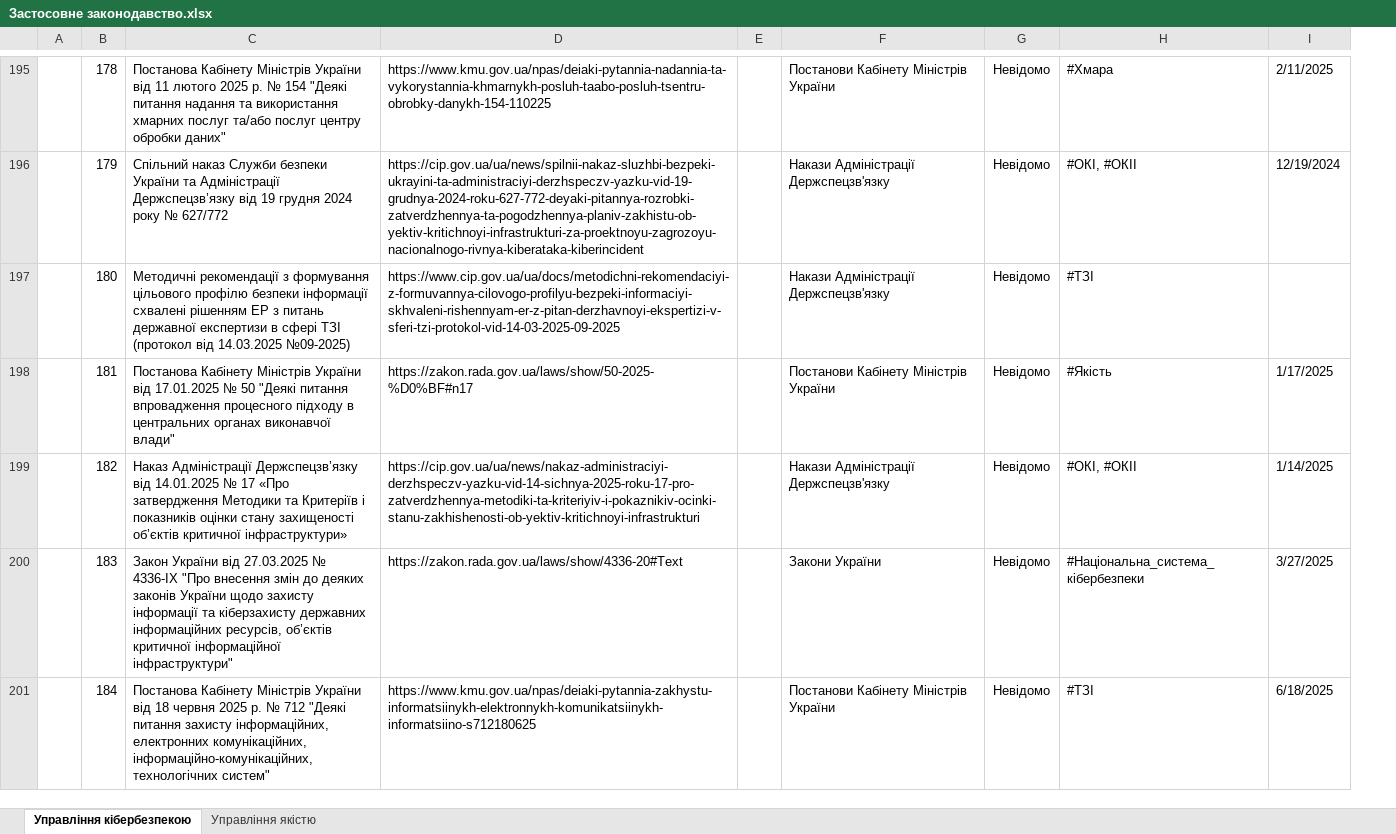
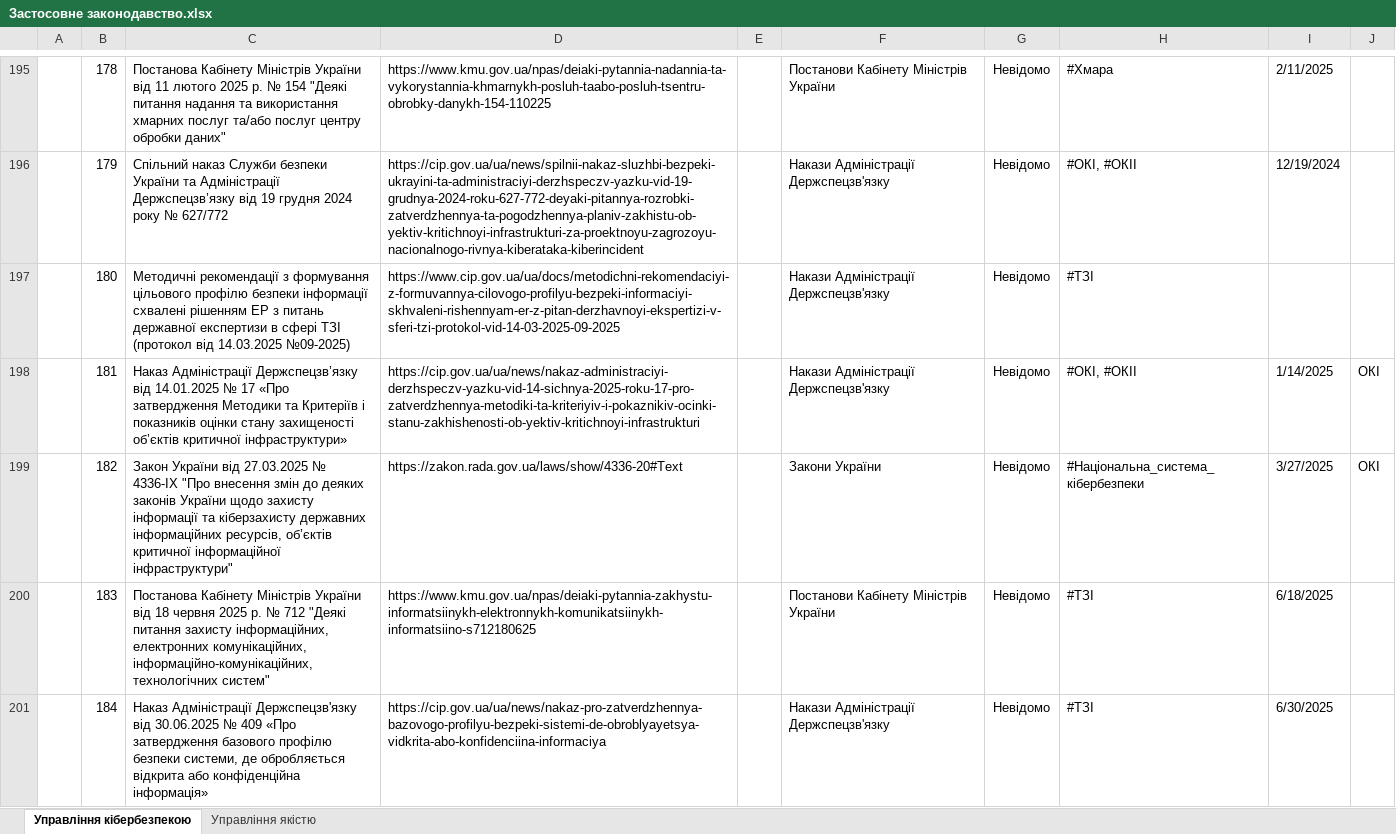
Before and after one commit to Ivan-Gokin/grc-one-stop-shop-ua, an Excel workbook: Застосовне законодавство.xlsx, sheet Управління кібербезпекою, drawn as a sheet; only a part is shown, gaps mark what is left out; values as stored, in another font and other column widths than the file's, no borders; conditional formats and table styles not drawn; the diff covers the shown part only; the diff names each change by its address in the sheet, - before the commit and + after, or states it on an @@ line.

Commit message:
Add files via upload
- додав постанови НБУ
- додав останні Постанови КМУ та Накази ДССЗЗІ

```diff
--- a/Застосовне законодавство.xlsx (sheet Управління кібербезпекою)
+++ b/Застосовне законодавство.xlsx (sheet Управління кібербезпекою)
+column J, rows 198-199: ОКІ | ОКІ
-C198: Постанова Кабінету Міністрів України від 17.01.2025 № 50 "Деякі питання впровадження процесного підходу в центральних органах виконавчої влади"
+C198: Наказ Адміністрації Держспецзв’язку від 14.01.2025 № 17 «Про затвердження Методики та Критеріїв і показників оцінки стану захищеності об’єктів критичної інфраструктури»
-D198: https://zakon.rada.gov.ua/laws/show/50-2025-%D0%BF#n17
+D198: https://cip.gov.ua/ua/news/nakaz-administraciyi-derzhspeczv-yazku-vid-14-sichnya-2025-roku-17-pro-zatverdzhennya-metodiki-ta-kriteriyiv-i-pokaznikiv-ocinki-stanu-zakhishenosti-ob-yektiv-kritichnoyi-infrastrukturi
-F198: Постанови Кабінету Міністрів України
+F198: Накази Адміністрації Держспецзв'язку
-H198: #Якість
+H198: #ОКІ, #ОКІІ
-I198: 1/17/2025
+I198: 1/14/2025
-C199: Наказ Адміністрації Держспецзв’язку від 14.01.2025 № 17 «Про затвердження Методики та Критеріїв і показників оцінки стану захищеності об’єктів критичної інфраструктури»
+C199: Закон України від 27.03.2025 № 4336-IX "Про внесення змін до деяких законів України щодо захисту інформації та кіберзахисту державних інформаційних ресурсів, об’єктів критичної інформаційної інфраструктури"
-D199: https://cip.gov.ua/ua/news/nakaz-administraciyi-derzhspeczv-yazku-vid-14-sichnya-2025-roku-17-pro-zatverdzhennya-metodiki-ta-kriteriyiv-i-pokaznikiv-ocinki-stanu-zakhishenosti-ob-yektiv-kritichnoyi-infrastrukturi
+D199: https://zakon.rada.gov.ua/laws/show/4336-20#Text
-F199: Накази Адміністрації Держспецзв'язку
+F199: Закони України
-H199: #ОКІ, #ОКІІ
+H199: #Національна_система_кібербезпеки
-I199: 1/14/2025
+I199: 3/27/2025
-C200: Закон України від 27.03.2025 № 4336-IX "Про внесення змін до деяких законів України щодо захисту інформації та кіберзахисту державних інформаційних ресурсів, об’єктів критичної інформаційної інфраструктури"
+C200: Постанова Кабінету Міністрів України від 18 червня 2025 р. № 712 "Деякі питання захисту інформаційних, електронних комунікаційних, інформаційно-комунікаційних, технологічних систем"
-D200: https://zakon.rada.gov.ua/laws/show/4336-20#Text
+D200: https://www.kmu.gov.ua/npas/deiaki-pytannia-zakhystu-informatsiinykh-elektronnykh-komunikatsiinykh-informatsiino-s712180625
-F200: Закони України
+F200: Постанови Кабінету Міністрів України
-H200: #Національна_система_кібербезпеки
+H200: #ТЗІ
-I200: 3/27/2025
+I200: 6/18/2025
-C201: Постанова Кабінету Міністрів України від 18 червня 2025 р. № 712 "Деякі питання захисту інформаційних, електронних комунікаційних, інформаційно-комунікаційних, технологічних систем"
+C201: Наказ Адміністрації Держспецзв'язку від 30.06.2025 № 409 «Про затвердження базового профілю безпеки системи, де обробляється відкрита або конфіденційна інформація»
-D201: https://www.kmu.gov.ua/npas/deiaki-pytannia-zakhystu-informatsiinykh-elektronnykh-komunikatsiinykh-informatsiino-s712180625
+D201: https://cip.gov.ua/ua/news/nakaz-pro-zatverdzhennya-bazovogo-profilyu-bezpeki-sistemi-de-obroblyayetsya-vidkrita-abo-konfidenciina-informaciya
-F201: Постанови Кабінету Міністрів України
+F201: Накази Адміністрації Держспецзв'язку
-I201: 6/18/2025
+I201: 6/30/2025
```
Also changed, not shown: 12 added rows and 28 edited cells elsewhere in this sheet.
